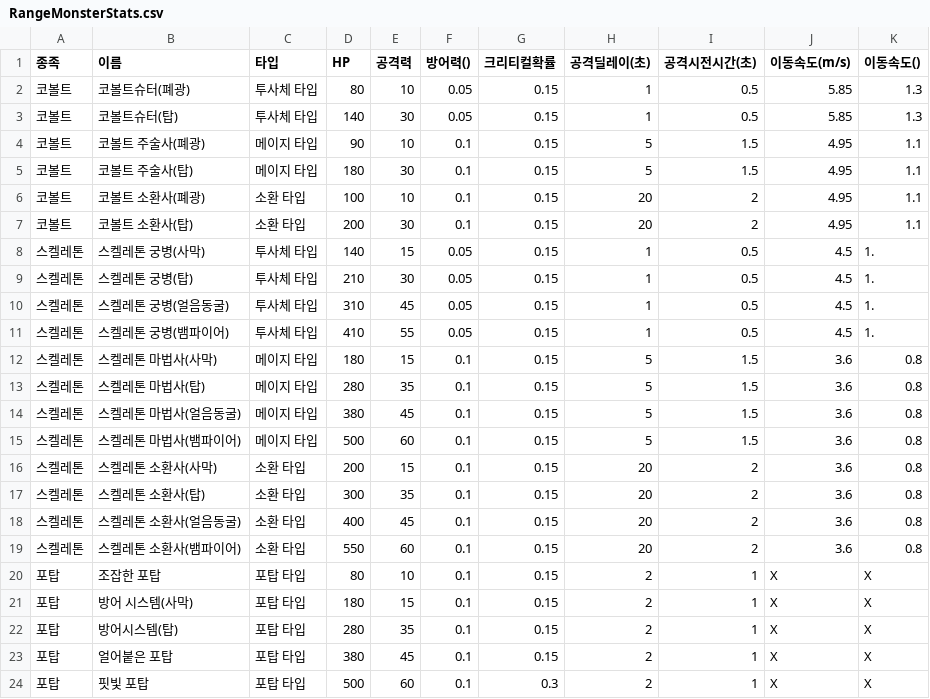
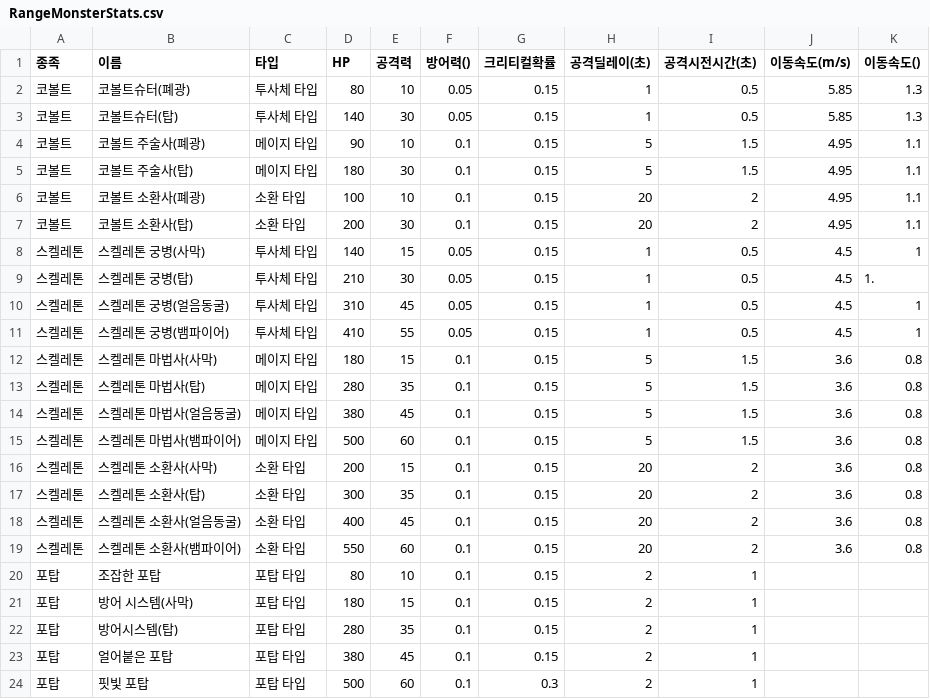
Before and after one commit to panmin6842/SBS_Teample, a CSV file: Assets/JB/CSV/RangeMonsterStats.csv, drawn as a sheet.

```diff
--- a/Assets/JB/CSV/RangeMonsterStats.csv
+++ b/Assets/JB/CSV/RangeMonsterStats.csv
@@ -7,6 +7,6 @@
 코볼트,코볼트 소환사(탑),소환 타입,200,30,0.1,0.15,20,2,4.95,1.1
-스켈레톤,스켈레톤 궁병(사막),투사체 타입,140,15,0.05,0.15,1,0.5,4.5,1.
+스켈레톤,스켈레톤 궁병(사막),투사체 타입,140,15,0.05,0.15,1,0.5,4.5,1
 스켈레톤,스켈레톤 궁병(탑),투사체 타입,210,30,0.05,0.15,1,0.5,4.5,1.
-스켈레톤,스켈레톤 궁병(얼음동굴),투사체 타입,310,45,0.05,0.15,1,0.5,4.5,1.
-스켈레톤,스켈레톤 궁병(뱀파이어),투사체 타입,410,55,0.05,0.15,1,0.5,4.5,1.
+스켈레톤,스켈레톤 궁병(얼음동굴),투사체 타입,310,45,0.05,0.15,1,0.5,4.5,1
+스켈레톤,스켈레톤 궁병(뱀파이어),투사체 타입,410,55,0.05,0.15,1,0.5,4.5,1
 스켈레톤,스켈레톤 마법사(사막),메이지 타입,180,15,0.1,0.15,5,1.5,3.6,0.8
@@ -19,6 +19,6 @@
 스켈레톤,스켈레톤 소환사(뱀파이어),소환 타입,550,60,0.1,0.15,20,2,3.6,0.8
-포탑,조잡한 포탑,포탑 타입,80,10,0.1,0.15,2,1,X,X
-포탑,방어 시스템(사막),포탑 타입,180,15,0.1,0.15,2,1,X,X
-포탑,방어시스템(탑),포탑 타입,280,35,0.1,0.15,2,1,X,X
-포탑,얼어붙은 포탑,포탑 타입,380,45,0.1,0.15,2,1,X,X
-포탑,핏빛 포탑,포탑 타입,500,60,0.1,0.3,2,1,X,X
+포탑,조잡한 포탑,포탑 타입,80,10,0.1,0.15,2,1,,
+포탑,방어 시스템(사막),포탑 타입,180,15,0.1,0.15,2,1,,
+포탑,방어시스템(탑),포탑 타입,280,35,0.1,0.15,2,1,,
+포탑,얼어붙은 포탑,포탑 타입,380,45,0.1,0.15,2,1,,
+포탑,핏빛 포탑,포탑 타입,500,60,0.1,0.3,2,1,,
```
Also changed, not shown: 17 other files.
